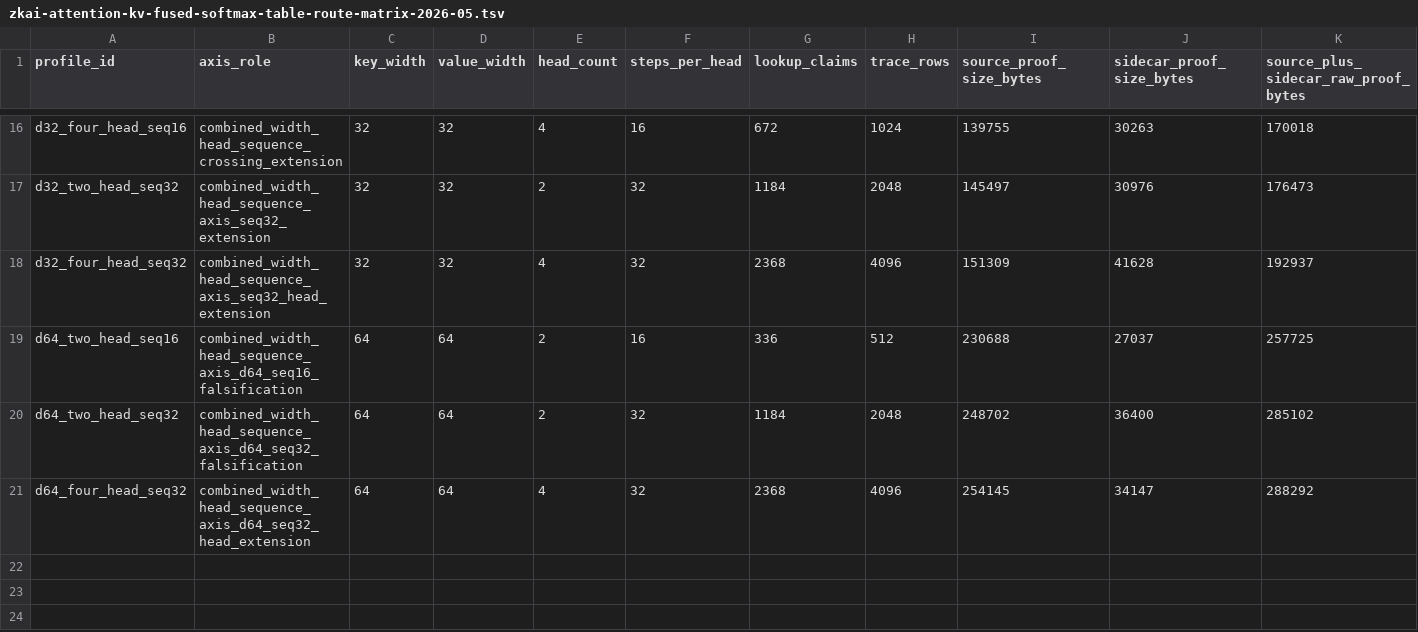
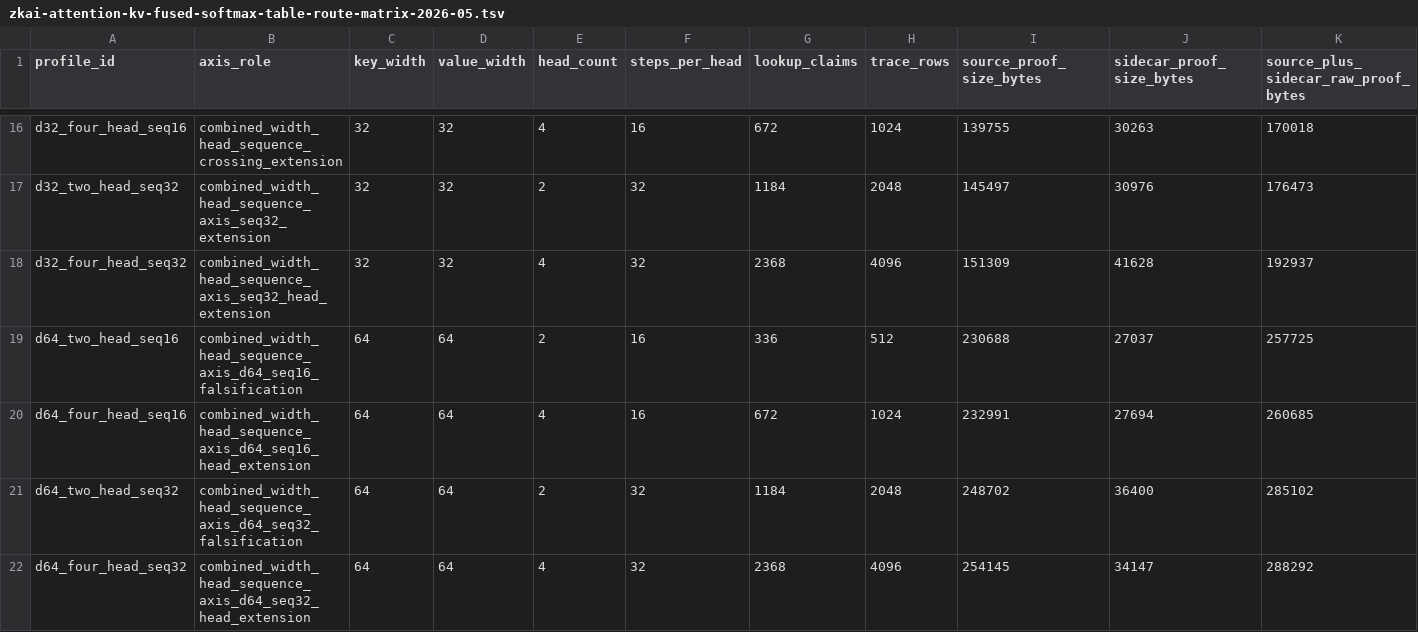
Before and after one commit to omarespejel/provable-transformer-vm, a TSV file: docs/engineering/evidence/zkai-attention-kv-fused-softmax-table-route-matrix-2026-05.tsv, drawn as a sheet; only a part is shown, gaps mark what is left out; rows hold the shown columns only; the diff names each change by its address in the sheet, - before the commit and + after, or states it on an @@ line.

Commit message:
Add d64 four-head seq16 fused route

```diff
--- a/docs/engineering/evidence/zkai-attention-kv-fused-softmax-table-route-matrix-2026-05.tsv
+++ b/docs/engineering/evidence/zkai-attention-kv-fused-softmax-table-route-matrix-2026-05.tsv
+row 20: d64_four_head_seq16 | combined_width_head_sequence_axis_d64_seq16_head_extension | 64 | 64 | 4 | 16 | 672 | 1024 | 232991 | 27694 | 260685
```
Also changed, not shown: docs/engineering/evidence/zkai-attention-kv-fuller-crossing-grid-2026-05.tsv, docs/engineering/evidence/zkai-proof-pressure-wide-grid-selector-2026-05.tsv, 38 other files.
